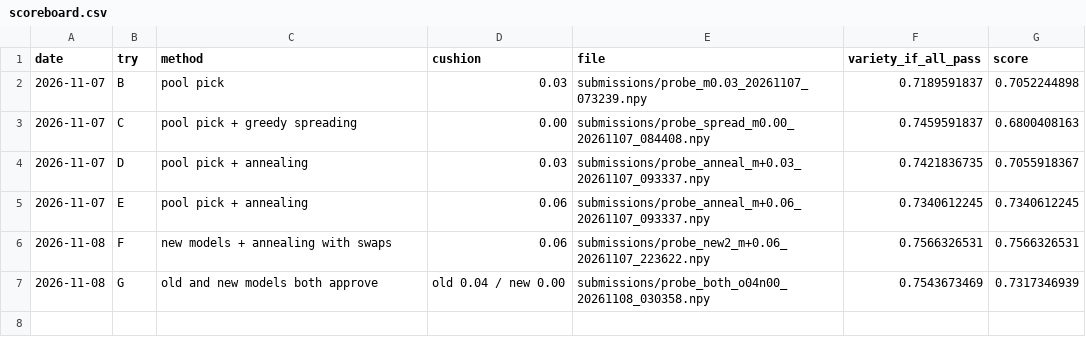
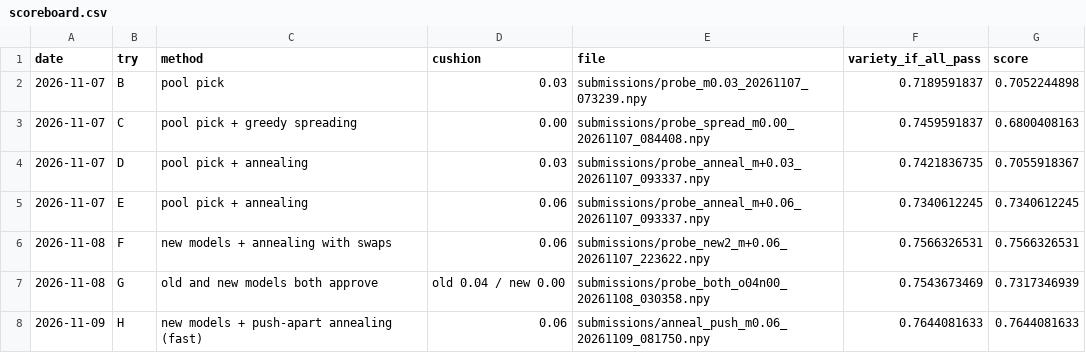
Before and after one commit to Joel-Pederson/2.156-ps2, a CSV file: docs/scoreboard.csv, drawn as a sheet.

```diff
--- a/docs/scoreboard.csv
+++ b/docs/scoreboard.csv
@@ -7 +7,2 @@ date,try,method,cushion,file,variety_if_all_pass,score
 2026-11-08,G,old and new models both approve,old 0.04 / new 0.00,submissions/probe_both_o04n00_20261108_030358.npy,0.7543673469,0.7317346939
+2026-11-09,H,new models + push-apart annealing (fast),0.06,submissions/anneal_push_m0.06_20261109_081750.npy,0.7644081633,0.7644081633
```
Also changed, not shown: 6 other files.
